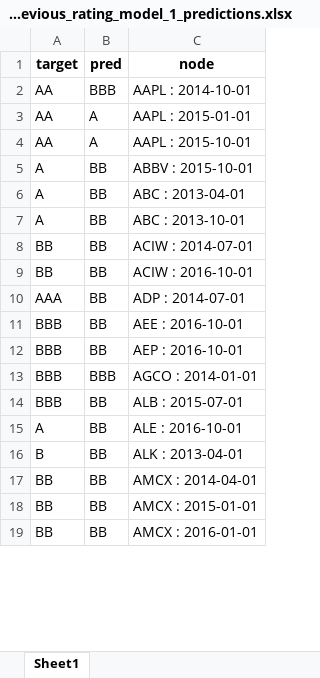
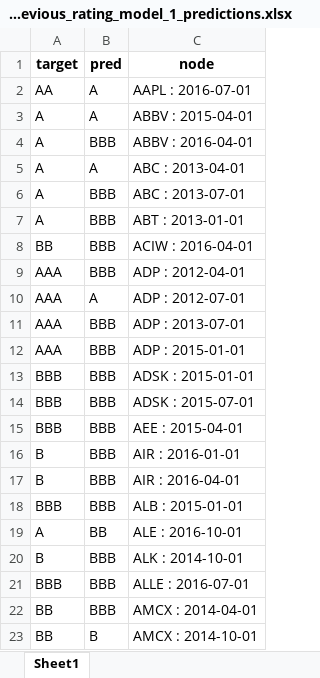
Before and after one commit to current12/Stat-222-Project, an Excel workbook: Data/Predictions/Graph Neural Network/exclude_previous_rating_model_1_predictions.xlsx, sheet Sheet1, drawn as a sheet; only a part is shown; values as stored, in another font and other column widths than the file's, no borders; removed rows and columns are numbered as before the commit, all else as after; the diff covers the shown part only; the diff names each change by its address in the sheet, - before the commit and + after, or states it on an @@ line.

Commit message:
allow for transductive and inductive models

```diff
--- a/Data/Predictions/Graph Neural Network/exclude_previous_rating_model_1_predictions.xlsx (sheet Sheet1)
+++ b/Data/Predictions/Graph Neural Network/exclude_previous_rating_model_1_predictions.xlsx (sheet Sheet1)
-row 2: AA | BBB | AAPL : 2014-10-01
-C2 (node): AAPL : 2015-01-01
+C2 (node): AAPL : 2016-07-01
-A3 (target): AA
+A3 (target): A
-C3 (node): AAPL : 2015-10-01
+C3 (node): ABBV : 2015-04-01
-B4 (pred): BB
+B4 (pred): BBB
-C4 (node): ABBV : 2015-10-01
+C4 (node): ABBV : 2016-04-01
-B5 (pred): BB
+B5 (pred): A
-B6 (pred): BB
+B6 (pred): BBB
-C6 (node): ABC : 2013-10-01
+C6 (node): ABC : 2013-07-01
-row 8: BB | BB | ACIW : 2014-07-01
+row 7: A | BBB | ABT : 2013-01-01
-B8:B9 (pred): BB
+B8:B9 (pred): BBB
-C8 (node): ACIW : 2016-10-01
+C8 (node): ACIW : 2016-04-01
-C9 (node): ADP : 2014-07-01
+C9 (node): ADP : 2012-04-01
+row 10: AAA | A | ADP : 2012-07-01
+row 11: AAA | BBB | ADP : 2013-07-01
+row 12: AAA | BBB | ADP : 2015-01-01
-B13:B14 (pred): BB
+B13:B14 (pred): BBB
-C13 (node): AEE : 2016-10-01
+C13 (node): ADSK : 2015-01-01
-C14 (node): AEP : 2016-10-01
+C14 (node): ADSK : 2015-07-01
-C15 (node): AGCO : 2014-01-01
+C15 (node): AEE : 2015-04-01
+row 16: B | BBB | AIR : 2016-01-01
+row 17: B | BBB | AIR : 2016-04-01
-B18 (pred): BB
+B18 (pred): BBB
-C18 (node): ALB : 2015-07-01
+C18 (node): ALB : 2015-01-01
-B20 (pred): BB
+B20 (pred): BBB
-C20 (node): ALK : 2013-04-01
+C20 (node): ALK : 2014-10-01
+row 21: BBB | BBB | ALLE : 2016-07-01
-B22 (pred): BB
+B22 (pred): BBB
-B23 (pred): BB
+B23 (pred): B
-C23 (node): AMCX : 2015-01-01
+C23 (node): AMCX : 2014-10-01
-row 19: BB | BB | AMCX : 2016-01-01
```
Also changed, not shown: 137 added rows, 115 removed rows and 257 edited cells elsewhere in this sheet, Output/Modelling/Graph Neural Network/exclude_previous_rating_model_1/node_to_int.xlsx, 4 other files.
